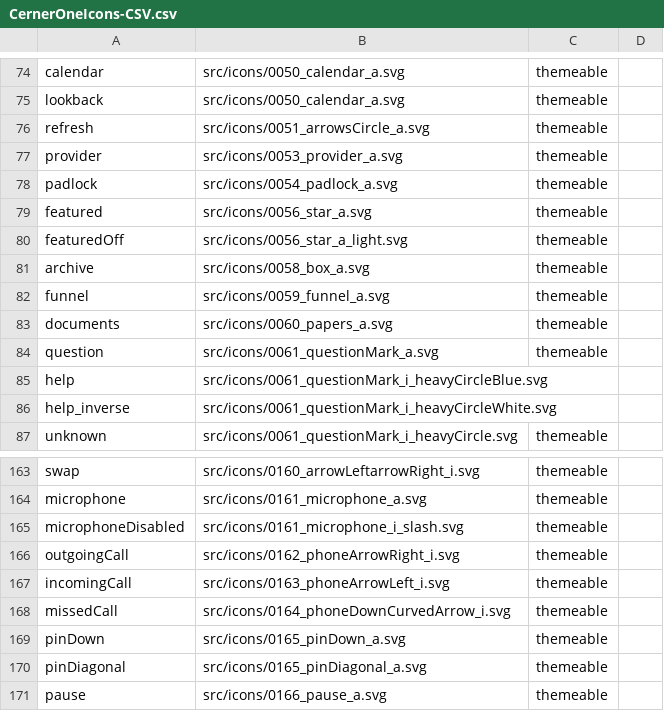
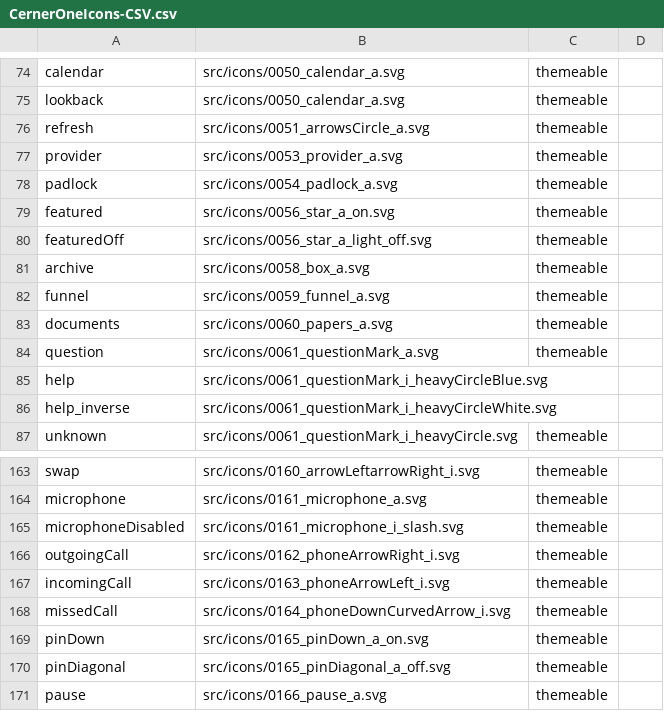
Before and after one commit to oracle-samples/one-cerner-style-icons, a CSV file: src/CernerOneIcons-CSV.csv, drawn as a sheet; only a part is shown, gaps mark what is left out.

```diff
--- a/src/CernerOneIcons-CSV.csv
+++ b/src/CernerOneIcons-CSV.csv
@@ -78,4 +78,4 @@ provider,src/icons/0053_provider_a.svg,themeable ,
 padlock,src/icons/0054_padlock_a.svg,themeable ,
-featured,src/icons/0056_star_a.svg,themeable ,
-featuredOff,src/icons/0056_star_a_light.svg,themeable ,
+featured,src/icons/0056_star_a_on.svg,themeable ,
+featuredOff,src/icons/0056_star_a_light_off.svg,themeable ,
 archive,src/icons/0058_box_a.svg,themeable ,
@@ -168,4 +168,4 @@ incomingCall,src/icons/0163_phoneArrowLeft_i.svg,themeable ,
 missedCall,src/icons/0164_phoneDownCurvedArrow_i.svg,themeable ,
-pinDown,src/icons/0165_pinDown_a.svg,themeable ,
-pinDiagonal,src/icons/0165_pinDiagonal_a.svg,themeable ,
+pinDown,src/icons/0165_pinDown_a_on.svg,themeable ,
+pinDiagonal,src/icons/0165_pinDiagonal_a_off.svg,themeable ,
 pause,src/icons/0166_pause_a.svg,themeable ,
```
Also changed, not shown: 5 other files.
